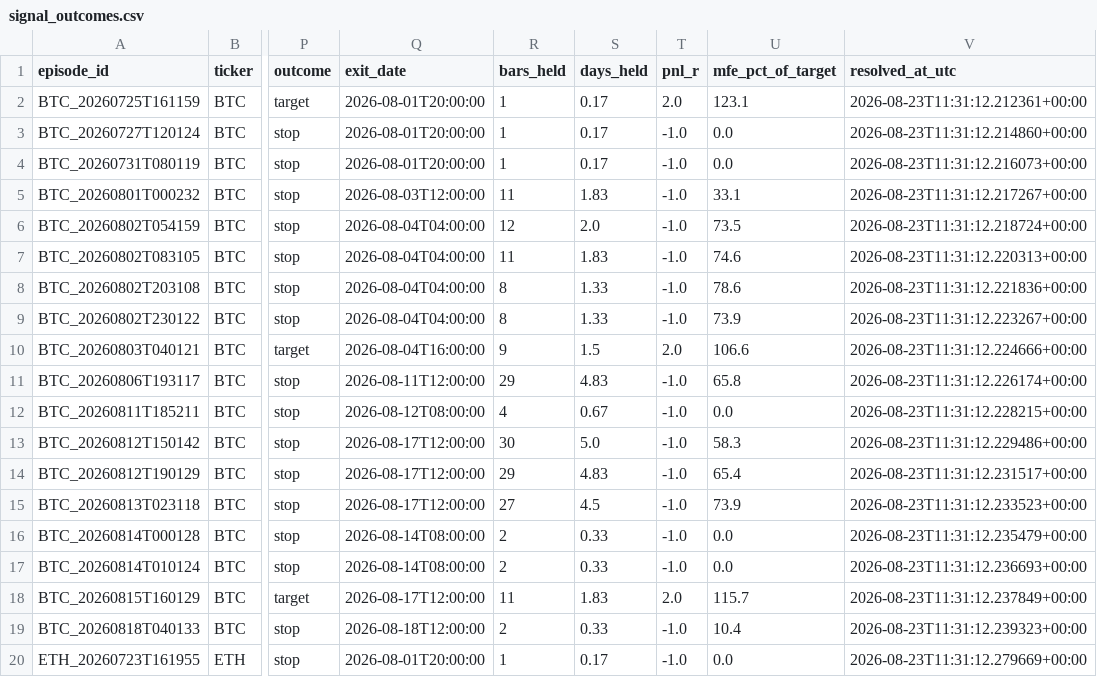
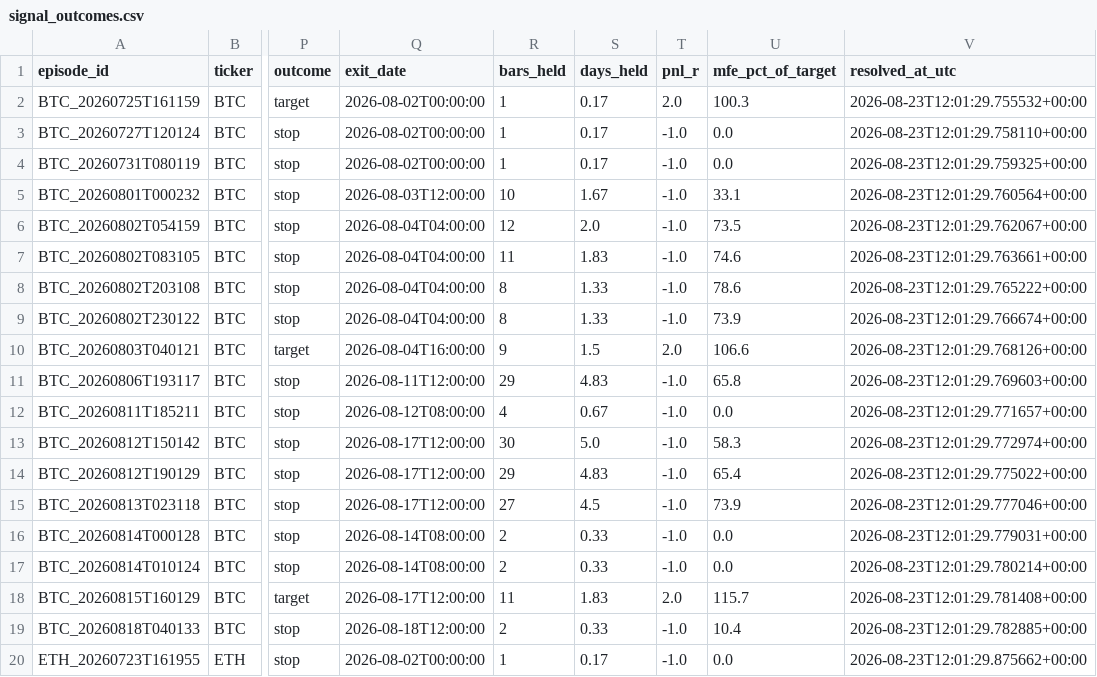
Before and after one commit to bembem718ai-stack/Crypto-Model, a CSV file: signal_outcomes.csv, drawn as a sheet; only a part is shown, gaps mark what is left out; the diff names each change by its address in the sheet, - before the commit and + after, or states it on an @@ line.

```diff
--- a/signal_outcomes.csv
+++ b/signal_outcomes.csv
-Q2:Q4 (exit_date): 2026-08-01T20:00:00
+Q2:Q4 (exit_date): 2026-08-02T00:00:00
-U2 (mfe_pct_of_target): 123.1
+U2 (mfe_pct_of_target): 100.3
-V2 (resolved_at_utc): 2026-08-23T11:31:12.212361+00:00
+V2 (resolved_at_utc): 2026-08-23T12:01:29.755532+00:00
-V3 (resolved_at_utc): 2026-08-23T11:31:12.214860+00:00
+V3 (resolved_at_utc): 2026-08-23T12:01:29.758110+00:00
-V4 (resolved_at_utc): 2026-08-23T11:31:12.216073+00:00
+V4 (resolved_at_utc): 2026-08-23T12:01:29.759325+00:00
-R5 (bars_held): 11
+R5 (bars_held): 10
-S5 (days_held): 1.83
+S5 (days_held): 1.67
-V5 (resolved_at_utc): 2026-08-23T11:31:12.217267+00:00
+V5 (resolved_at_utc): 2026-08-23T12:01:29.760564+00:00
-V6 (resolved_at_utc): 2026-08-23T11:31:12.218724+00:00
+V6 (resolved_at_utc): 2026-08-23T12:01:29.762067+00:00
-V7 (resolved_at_utc): 2026-08-23T11:31:12.220313+00:00
+V7 (resolved_at_utc): 2026-08-23T12:01:29.763661+00:00
-V8 (resolved_at_utc): 2026-08-23T11:31:12.221836+00:00
+V8 (resolved_at_utc): 2026-08-23T12:01:29.765222+00:00
-V9 (resolved_at_utc): 2026-08-23T11:31:12.223267+00:00
+V9 (resolved_at_utc): 2026-08-23T12:01:29.766674+00:00
-V10 (resolved_at_utc): 2026-08-23T11:31:12.224666+00:00
+V10 (resolved_at_utc): 2026-08-23T12:01:29.768126+00:00
-V11 (resolved_at_utc): 2026-08-23T11:31:12.226174+00:00
+V11 (resolved_at_utc): 2026-08-23T12:01:29.769603+00:00
-V12 (resolved_at_utc): 2026-08-23T11:31:12.228215+00:00
+V12 (resolved_at_utc): 2026-08-23T12:01:29.771657+00:00
-V13 (resolved_at_utc): 2026-08-23T11:31:12.229486+00:00
+V13 (resolved_at_utc): 2026-08-23T12:01:29.772974+00:00
-V14 (resolved_at_utc): 2026-08-23T11:31:12.231517+00:00
+V14 (resolved_at_utc): 2026-08-23T12:01:29.775022+00:00
-V15 (resolved_at_utc): 2026-08-23T11:31:12.233523+00:00
+V15 (resolved_at_utc): 2026-08-23T12:01:29.777046+00:00
-V16 (resolved_at_utc): 2026-08-23T11:31:12.235479+00:00
+V16 (resolved_at_utc): 2026-08-23T12:01:29.779031+00:00
-V17 (resolved_at_utc): 2026-08-23T11:31:12.236693+00:00
+V17 (resolved_at_utc): 2026-08-23T12:01:29.780214+00:00
-V18 (resolved_at_utc): 2026-08-23T11:31:12.237849+00:00
+V18 (resolved_at_utc): 2026-08-23T12:01:29.781408+00:00
-V19 (resolved_at_utc): 2026-08-23T11:31:12.239323+00:00
+V19 (resolved_at_utc): 2026-08-23T12:01:29.782885+00:00
-Q20 (exit_date): 2026-08-01T20:00:00
+Q20 (exit_date): 2026-08-02T00:00:00
-V20 (resolved_at_utc): 2026-08-23T11:31:12.279669+00:00
+V20 (resolved_at_utc): 2026-08-23T12:01:29.875662+00:00
```
Also changed, not shown: signal_log.csv, 1 other file.
